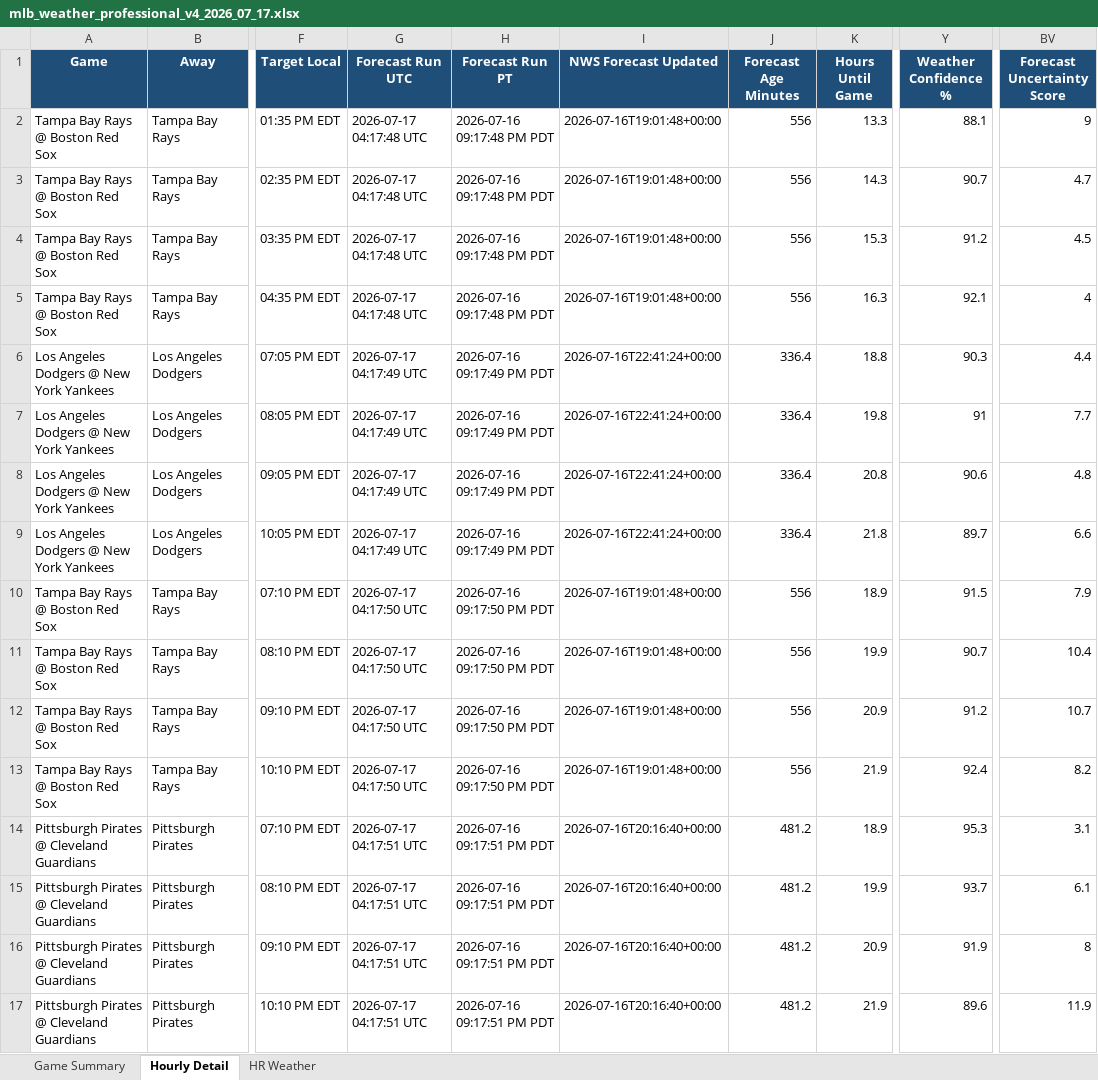
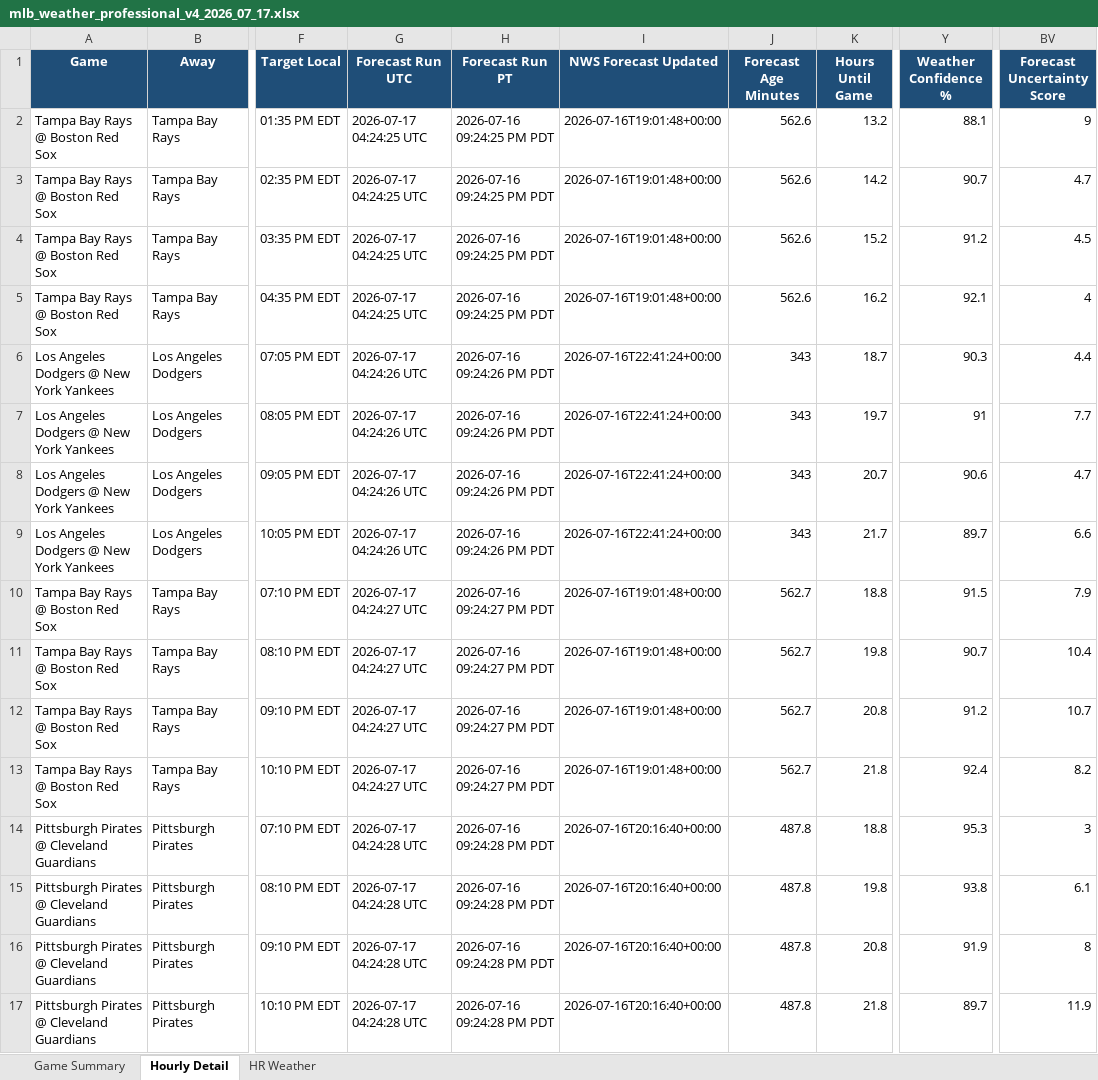
Before and after one commit to pzbaseball/mlb-site-data, an Excel workbook: mlb_weather_professional_v4_2026_07_17.xlsx, sheet Hourly Detail, drawn as a sheet; only a part is shown, gaps mark what is left out; values as stored, in another font and other column widths than the file's, no borders; the diff covers the shown part only; the diff names each change by its address in the sheet, - before the commit and + after, or states it on an @@ line.

Commit message:
Update MLB weather 2026-07-16 09:24 PM PT

```diff
--- a/mlb_weather_professional_v4_2026_07_17.xlsx (sheet Hourly Detail)
+++ b/mlb_weather_professional_v4_2026_07_17.xlsx (sheet Hourly Detail)
-G2:G5 (Forecast Run UTC): 2026-07-17 04:17:48 UTC
+G2:G5 (Forecast Run UTC): 2026-07-17 04:24:25 UTC
-H2:H5 (Forecast Run PT): 2026-07-16 09:17:48 PM PDT
+H2:H5 (Forecast Run PT): 2026-07-16 09:24:25 PM PDT
-J2:J5 (Forecast Age Minutes): 556
+J2:J5 (Forecast Age Minutes): 562.6
-K2 (Hours Until Game): 13.3
+K2 (Hours Until Game): 13.2
-K3 (Hours Until Game): 14.3
+K3 (Hours Until Game): 14.2
-K4 (Hours Until Game): 15.3
+K4 (Hours Until Game): 15.2
-K5 (Hours Until Game): 16.3
+K5 (Hours Until Game): 16.2
-G6:G9 (Forecast Run UTC): 2026-07-17 04:17:49 UTC
+G6:G9 (Forecast Run UTC): 2026-07-17 04:24:26 UTC
-H6:H9 (Forecast Run PT): 2026-07-16 09:17:49 PM PDT
+H6:H9 (Forecast Run PT): 2026-07-16 09:24:26 PM PDT
-J6:J9 (Forecast Age Minutes): 336.4
+J6:J9 (Forecast Age Minutes): 343
-K6 (Hours Until Game): 18.8
+K6 (Hours Until Game): 18.7
-K7 (Hours Until Game): 19.8
+K7 (Hours Until Game): 19.7
-K8 (Hours Until Game): 20.8
+K8 (Hours Until Game): 20.7
-BV8 (Forecast Uncertainty Score): 4.8
+BV8 (Forecast Uncertainty Score): 4.7
-K9 (Hours Until Game): 21.8
+K9 (Hours Until Game): 21.7
-G10:G13 (Forecast Run UTC): 2026-07-17 04:17:50 UTC
+G10:G13 (Forecast Run UTC): 2026-07-17 04:24:27 UTC
-H10:H13 (Forecast Run PT): 2026-07-16 09:17:50 PM PDT
+H10:H13 (Forecast Run PT): 2026-07-16 09:24:27 PM PDT
-J10:J13 (Forecast Age Minutes): 556
+J10:J13 (Forecast Age Minutes): 562.7
-K10 (Hours Until Game): 18.9
+K10 (Hours Until Game): 18.8
-K11 (Hours Until Game): 19.9
+K11 (Hours Until Game): 19.8
-K12 (Hours Until Game): 20.9
+K12 (Hours Until Game): 20.8
-K13 (Hours Until Game): 21.9
+K13 (Hours Until Game): 21.8
-G14:G17 (Forecast Run UTC): 2026-07-17 04:17:51 UTC
+G14:G17 (Forecast Run UTC): 2026-07-17 04:24:28 UTC
-H14:H17 (Forecast Run PT): 2026-07-16 09:17:51 PM PDT
+H14:H17 (Forecast Run PT): 2026-07-16 09:24:28 PM PDT
-J14:J17 (Forecast Age Minutes): 481.2
+J14:J17 (Forecast Age Minutes): 487.8
-K14 (Hours Until Game): 18.9
+K14 (Hours Until Game): 18.8
-BV14 (Forecast Uncertainty Score): 3.1
+BV14 (Forecast Uncertainty Score): 3
-K15 (Hours Until Game): 19.9
+K15 (Hours Until Game): 19.8
-Y15 (Weather Confidence %): 93.7
+Y15 (Weather Confidence %): 93.8
-K16 (Hours Until Game): 20.9
+K16 (Hours Until Game): 20.8
-K17 (Hours Until Game): 21.9
+K17 (Hours Until Game): 21.8
-Y17 (Weather Confidence %): 89.6
+Y17 (Weather Confidence %): 89.7
```
Also changed, not shown: 181 edited cells elsewhere in this sheet, sheet Game Summary, sheet HR Weather, 2 other files.
